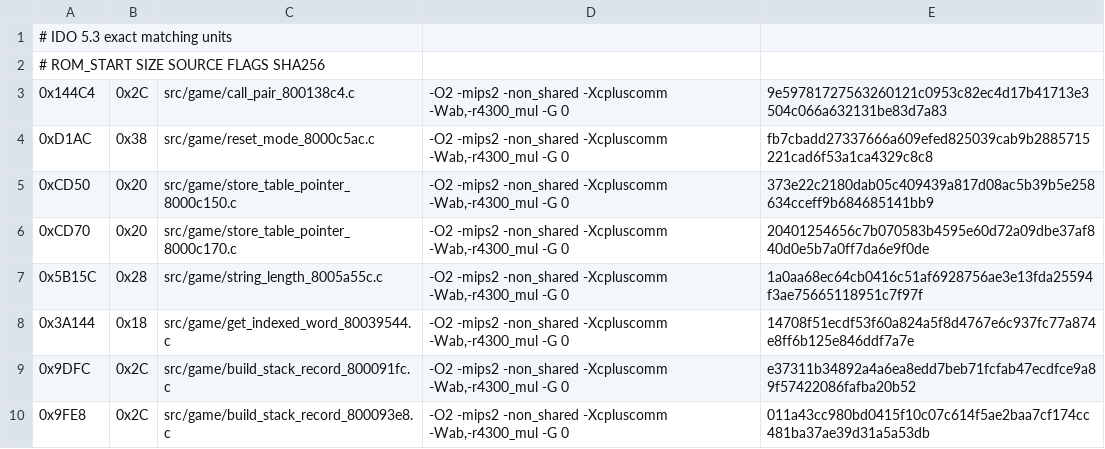
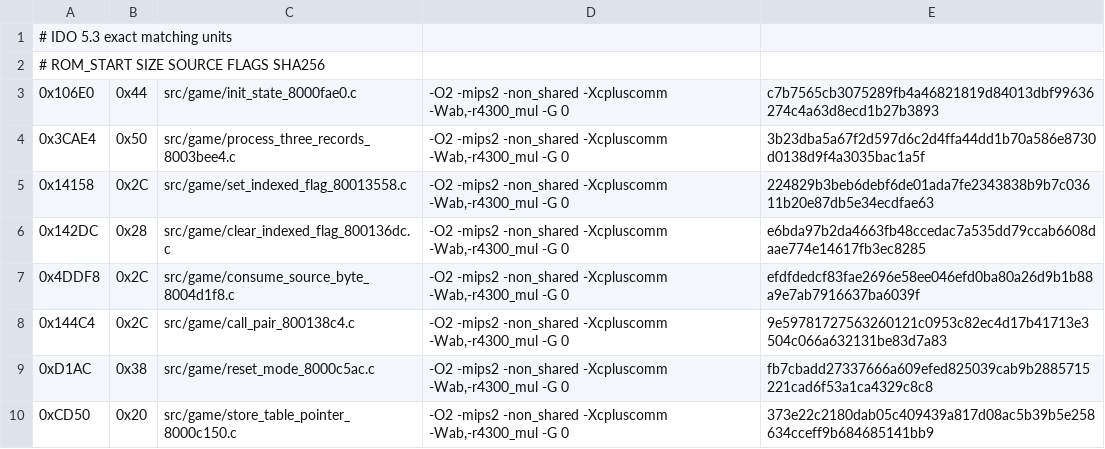
Before and after one commit to TheGh0stShip/Nagano-Winter-Olympics-98-N64, a TSV file: config/us/matching_ido_units.tsv, drawn as a sheet; only a part is shown; the shorter side is filled out with more unchanged rows.

Commit message:
Match indexed state and record helpers

```diff
--- a/config/us/matching_ido_units.tsv
+++ b/config/us/matching_ido_units.tsv
@@ -2,2 +2,7 @@
 # ROM_START SIZE SOURCE FLAGS SHA256
+0x106E0	0x44	src/game/init_state_8000fae0.c	-O2 -mips2 -non_shared -Xcpluscomm -Wab,-r4300_mul -G 0	c7b7565cb3075289fb4a46821819d84013dbf99636274c4a63d8ecd1b27b3893
+0x3CAE4	0x50	src/game/process_three_records_8003bee4.c	-O2 -mips2 -non_shared -Xcpluscomm -Wab,-r4300_mul -G 0	3b23dba5a67f2d597d6c2d4ffa44dd1b70a586e8730d0138d9f4a3035bac1a5f
+0x14158	0x2C	src/game/set_indexed_flag_80013558.c	-O2 -mips2 -non_shared -Xcpluscomm -Wab,-r4300_mul -G 0	224829b3beb6debf6de01ada7fe2343838b9b7c03611b20e87db5e34ecdfae63
+0x142DC	0x28	src/game/clear_indexed_flag_800136dc.c	-O2 -mips2 -non_shared -Xcpluscomm -Wab,-r4300_mul -G 0	e6bda97b2da4663fb48ccedac7a535dd79ccab6608daae774e14617fb3ec8285
+0x4DDF8	0x2C	src/game/consume_source_byte_8004d1f8.c	-O2 -mips2 -non_shared -Xcpluscomm -Wab,-r4300_mul -G 0	efdfdedcf83fae2696e58ee046efd0ba80a26d9b1b88a9e7ab7916637ba6039f
 0x144C4	0x2C	src/game/call_pair_800138c4.c	-O2 -mips2 -non_shared -Xcpluscomm -Wab,-r4300_mul -G 0	9e59781727563260121c0953c82ec4d17b41713e3504c066a632131be83d7a83
```
Also changed, not shown: config/us/matching_ido7_units.tsv, 11 other files.
